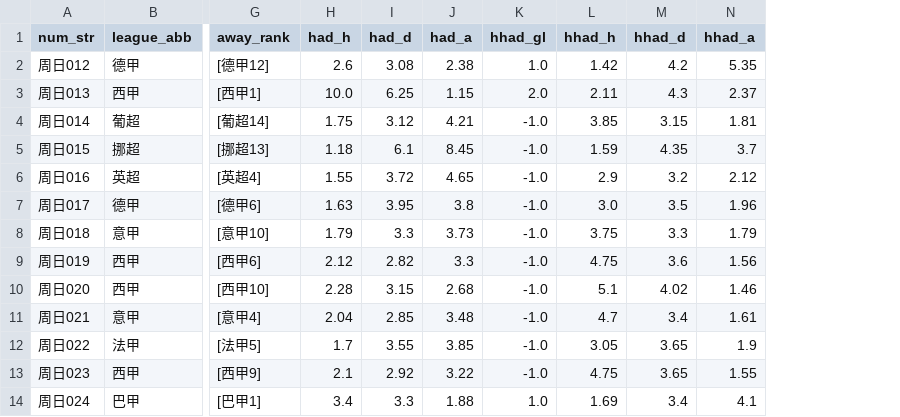
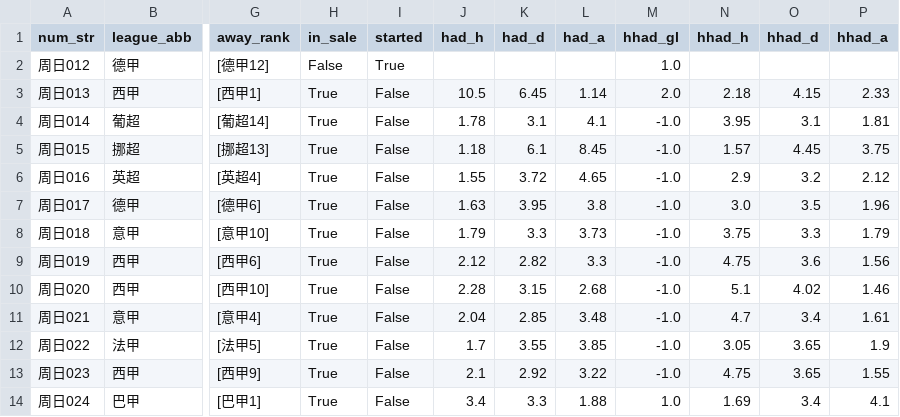
Before and after one commit to wanglin-777/jc-football, a CSV file: data/today_matches.csv, drawn as a sheet; only a part is shown, gaps mark what is left out; addresses are those after the commit; the diff names each change by its address in the sheet, - before the commit and + after, or states it on an @@ line.

```diff
--- a/data/today_matches.csv
+++ b/data/today_matches.csv
+column H (in_sale), rows 2-14: False | True | True | True | True | True | True | True | True | True | True | True | True
+column I (started), rows 2-14: True | False | False | False | False | False | False | False | False | False | False | False | False
-J2 (had_h): 2.6
+J2 (had_h): (empty)
-K2 (had_d): 3.08
+K2 (had_d): (empty)
-L2 (had_a): 2.38
+L2 (had_a): (empty)
-N2 (hhad_h): 1.42
+N2 (hhad_h): (empty)
-O2 (hhad_d): 4.2
+O2 (hhad_d): (empty)
-P2 (hhad_a): 5.35
+P2 (hhad_a): (empty)
-J3 (had_h): 10.0
+J3 (had_h): 10.5
-K3 (had_d): 6.25
+K3 (had_d): 6.45
-L3 (had_a): 1.15
+L3 (had_a): 1.14
-N3 (hhad_h): 2.11
+N3 (hhad_h): 2.18
-O3 (hhad_d): 4.3
+O3 (hhad_d): 4.15
-P3 (hhad_a): 2.37
+P3 (hhad_a): 2.33
-J4 (had_h): 1.75
+J4 (had_h): 1.78
-K4 (had_d): 3.12
+K4 (had_d): 3.1
-L4 (had_a): 4.21
+L4 (had_a): 4.1
-N4 (hhad_h): 3.85
+N4 (hhad_h): 3.95
-O4 (hhad_d): 3.15
+O4 (hhad_d): 3.1
-N5 (hhad_h): 1.59
+N5 (hhad_h): 1.57
-O5 (hhad_d): 4.35
+O5 (hhad_d): 4.45
-P5 (hhad_a): 3.7
+P5 (hhad_a): 3.75
```
Also changed, not shown: data/history_csv/历史预测_全量.csv, data/history_csv/预测_2026-09-06.csv, 7 other files.
